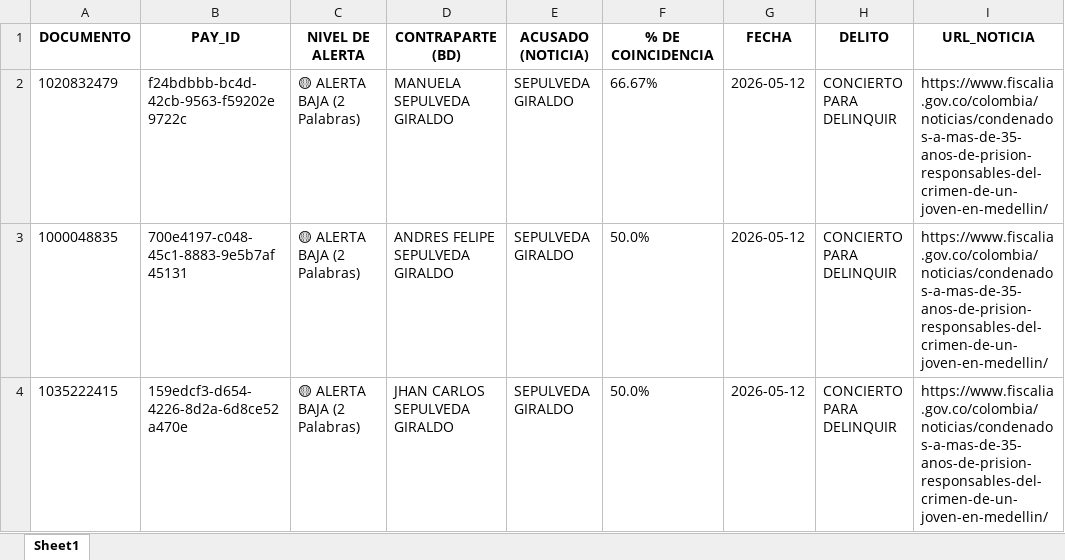
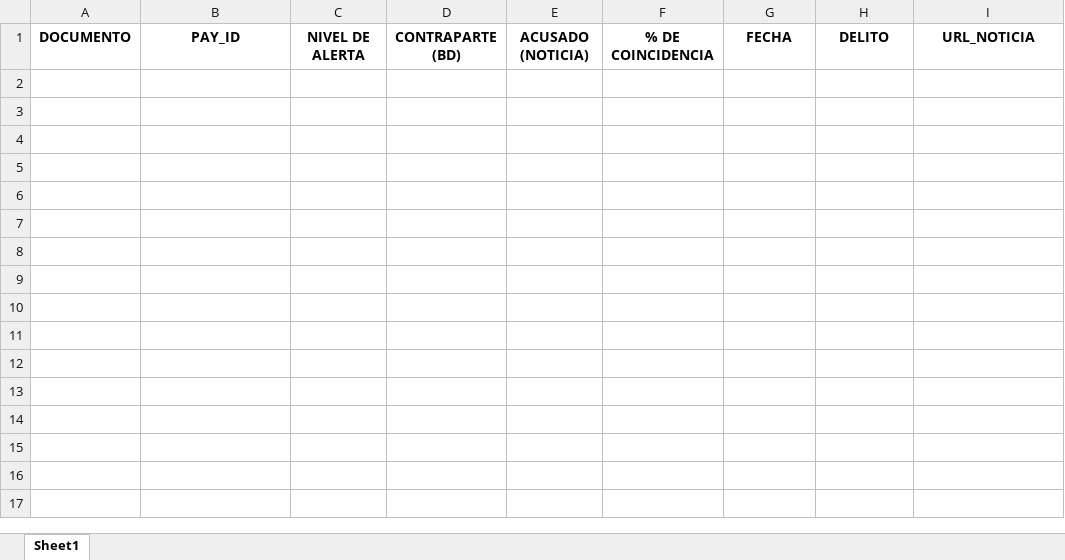
Before and after one commit to santiagolizarazo-bot/robot-alerta-fiscalia, an Excel workbook: Alerta_Fiscalia.xlsx, sheet Sheet1, drawn as a sheet; values as stored, in another font and other column widths than the file's, no borders; the diff names each change by its address in the sheet, - before the commit and + after, or states it on an @@ line.

```diff
--- a/Alerta_Fiscalia.xlsx (sheet Sheet1)
+++ b/Alerta_Fiscalia.xlsx (sheet Sheet1)
-row 2: 1020832479 | f24bdbbb-bc4d-42cb-9563-f59202e9722c | 🟡 ALERTA BAJA (2 Palabras) | MANUELA SEPULVEDA GIRALDO | SEPULVEDA GIRALDO | 66.67% | 2026-05-12 | CONCIERTO PARA DELINQUIR | https://www.fiscalia.gov.co/colombia/noticias/condenados-a-mas-de-35-anos-de-prision-responsables-del-crimen-de-un-joven-en-medellin/
-row 3: 1000048835 | 700e4197-c048-45c1-8883-9e5b7af45131 | 🟡 ALERTA BAJA (2 Palabras) | ANDRES FELIPE SEPULVEDA GIRALDO | SEPULVEDA GIRALDO | 50.0% | 2026-05-12 | CONCIERTO PARA DELINQUIR | https://www.fiscalia.gov.co/colombia/noticias/condenados-a-mas-de-35-anos-de-prision-responsables-del-crimen-de-un-joven-en-medellin/
-row 4: 1035222415 | 159edcf3-d654-4226-8d2a-6d8ce52a470e | 🟡 ALERTA BAJA (2 Palabras) | JHAN CARLOS SEPULVEDA GIRALDO | SEPULVEDA GIRALDO | 50.0% | 2026-05-12 | CONCIERTO PARA DELINQUIR | https://www.fiscalia.gov.co/colombia/noticias/condenados-a-mas-de-35-anos-de-prision-responsables-del-crimen-de-un-joven-en-medellin/
```
